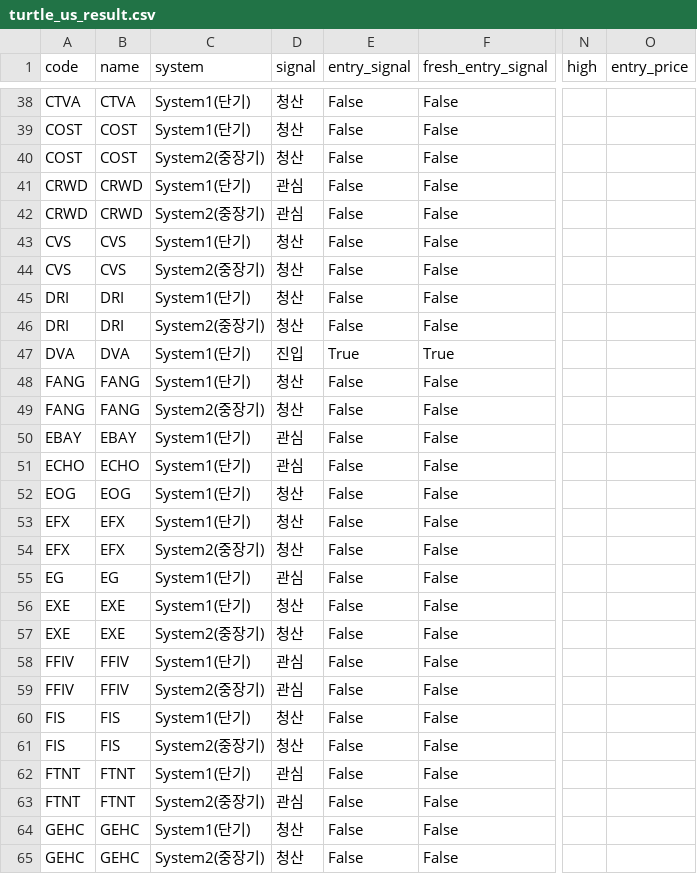
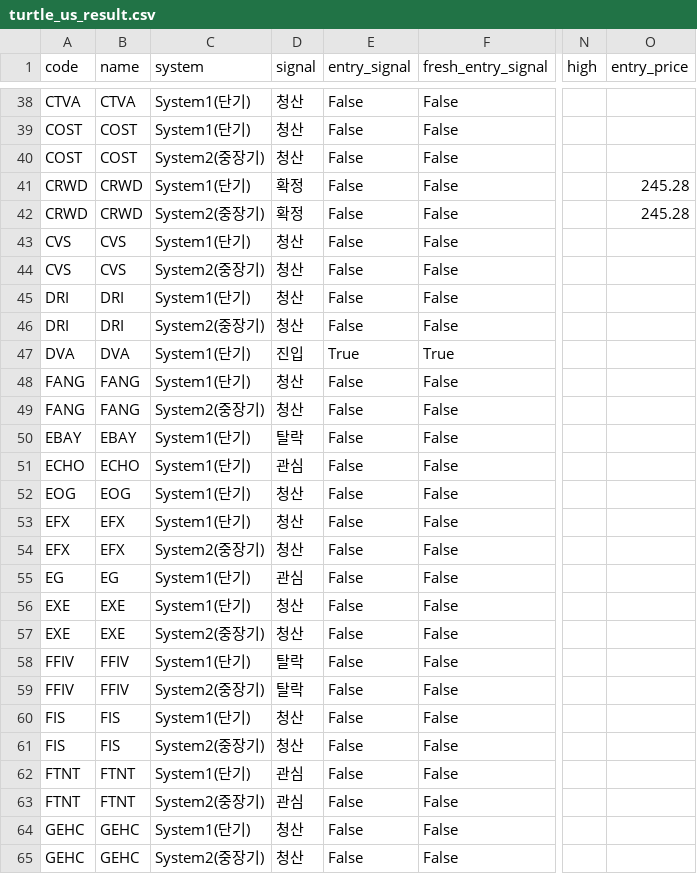
Before and after one commit to harmi6005/turtle-screener, a CSV file: data/turtle_us_result.csv, drawn as a sheet; only a part is shown, gaps mark what is left out; the diff names each change by its address in the sheet, - before the commit and + after, or states it on an @@ line.

Commit message:
관심종목 재확인 결과 업데이트

```diff
--- a/data/turtle_us_result.csv
+++ b/data/turtle_us_result.csv
-D41:D42 (signal): 관심
+D41:D42 (signal): 확정
-O41:O42 (entry_price): (empty)
+O41:O42 (entry_price): 245.28
-D50 (signal): 관심
+D50 (signal): 탈락
-D58:D59 (signal): 관심
+D58:D59 (signal): 탈락
```
